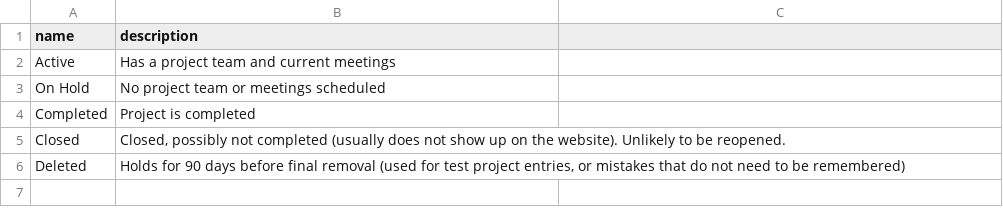
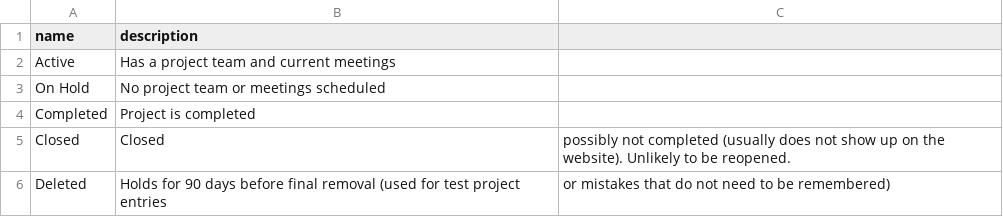
Before and after one commit to hackforla/peopledepot, a CSV file: app/core/initial_data/PD_ Table and field explanations - ProjectStatus - Data.csv, drawn as a sheet.

Commit message:
remove quotes on initial data entries

```diff
--- a/app/core/initial_data/PD_ Table and field explanations - ProjectStatus - Data.csv
+++ b/app/core/initial_data/PD_ Table and field explanations - ProjectStatus - Data.csv
@@ -4,3 +4,3 @@ On Hold,No project team or meetings scheduled
 Completed,Project is completed
-Closed,"Closed, possibly not completed (usually does not show up on the website).  Unlikely to be reopened."
-Deleted,"Holds for 90 days before final removal (used for test project entries, or mistakes that do not need to be remembered)"
+Closed,Closed, possibly not completed (usually does not show up on the website).  Unlikely to be reopened.
+Deleted,Holds for 90 days before final removal (used for test project entries, or mistakes that do not need to be remembered)
```
